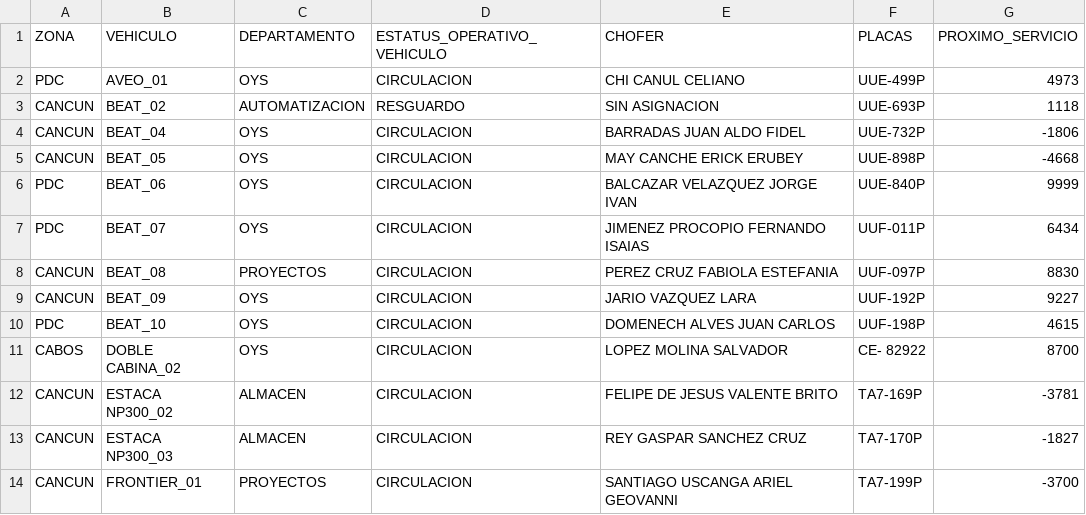
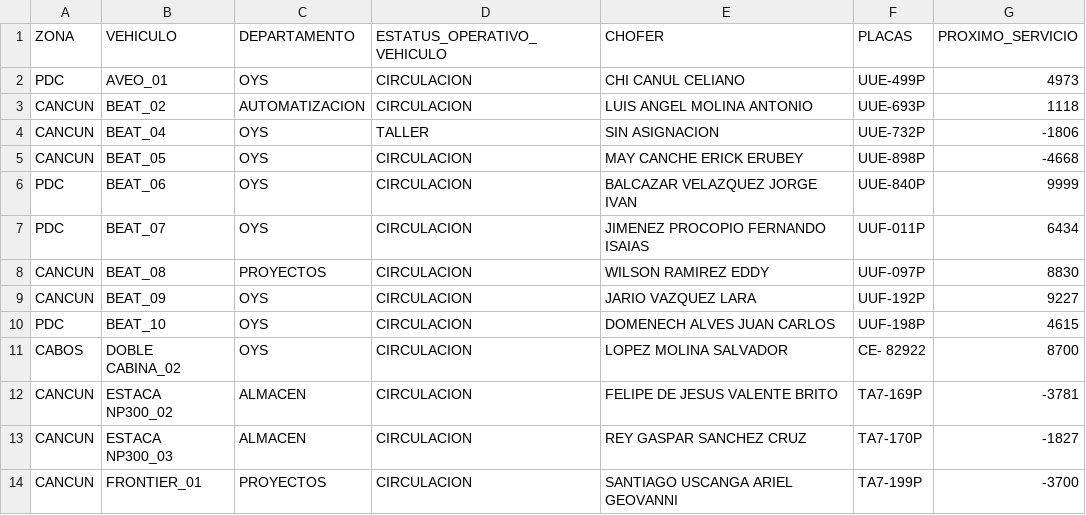
Before and after one commit to CALIDAD135/tablero-vehicular, a CSV file: datos.csv, drawn as a sheet; only a part is shown; the diff covers the shown part only.

```diff
--- a/datos.csv
+++ b/datos.csv
@@ -2,4 +2,4 @@ ZONA,VEHICULO,DEPARTAMENTO,ESTATUS_OPERATIVO_VEHICULO,CHOFER,PLACAS,PROXIMO_SERV
 PDC,AVEO_01,OYS,CIRCULACION,CHI CANUL CELIANO,UUE-499P,4973
-CANCUN,BEAT_02,AUTOMATIZACION,RESGUARDO,SIN ASIGNACION,UUE-693P,1118
-CANCUN,BEAT_04,OYS,CIRCULACION,BARRADAS JUAN ALDO FIDEL,UUE-732P,-1806
+CANCUN,BEAT_02,AUTOMATIZACION,CIRCULACION,LUIS ANGEL MOLINA ANTONIO,UUE-693P,1118
+CANCUN,BEAT_04,OYS,TALLER,SIN ASIGNACION,UUE-732P,-1806
 CANCUN,BEAT_05,OYS,CIRCULACION,MAY CANCHE ERICK ERUBEY,UUE-898P,-4668
@@ -7,3 +7,3 @@ PDC,BEAT_06,OYS,CIRCULACION,BALCAZAR VELAZQUEZ JORGE IVAN,UUE-840P,9999
 PDC,BEAT_07,OYS,CIRCULACION,JIMENEZ PROCOPIO FERNANDO ISAIAS,UUF-011P,6434
-CANCUN,BEAT_08,PROYECTOS,CIRCULACION,PEREZ CRUZ FABIOLA ESTEFANIA,UUF-097P,8830
+CANCUN,BEAT_08,PROYECTOS,CIRCULACION,WILSON RAMIREZ EDDY,UUF-097P,8830
 CANCUN,BEAT_09,OYS,CIRCULACION,JARIO VAZQUEZ LARA,UUF-192P,9227
```
Also changed, not shown: 16 edited cells elsewhere in this file.
